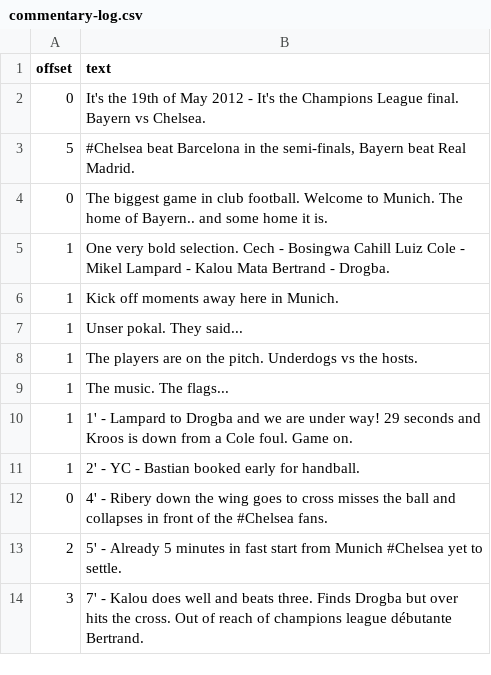
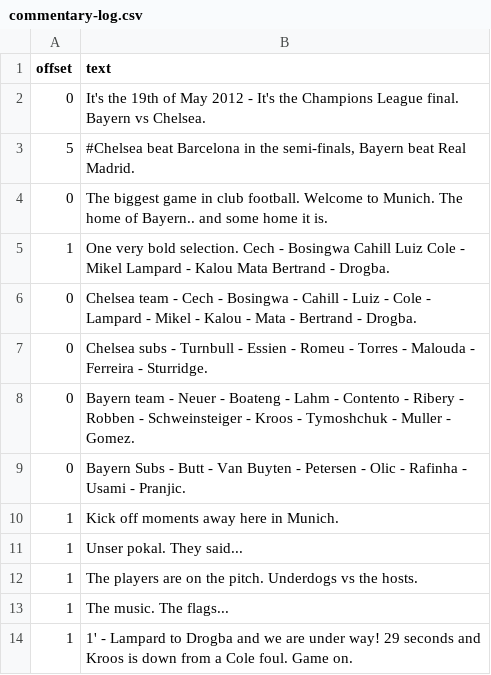
Before and after one commit to TheChelsOrg/19thMayBot, a CSV file: commentary-log.csv, drawn as a sheet; only a part is shown; the shorter side is filled out with more unchanged rows; the diff names each change by its address in the sheet, - before the commit and + after, or states it on an @@ line.

Commit message:
tidy up

```diff
--- a/commentary-log.csv
+++ b/commentary-log.csv
+row 6: 0 | Chelsea team - Cech - Bosingwa - Cahill - Luiz - Cole - Lampard - Mikel - Kalou - Mata - Bertrand - Drogba.
+row 7: 0 | Chelsea subs - Turnbull - Essien - Romeu - Torres - Malouda - Ferreira - Sturridge.
+row 8: 0 | Bayern team - Neuer - Boateng - Lahm - Contento - Ribery - Robben - Schweinsteiger - Kroos - Tymoshchuk - Muller - Gomez.
+row 9: 0 | Bayern Subs - Butt - Van Buyten - Petersen - Olic - Rafinha - Usami - Pranjic.
```
